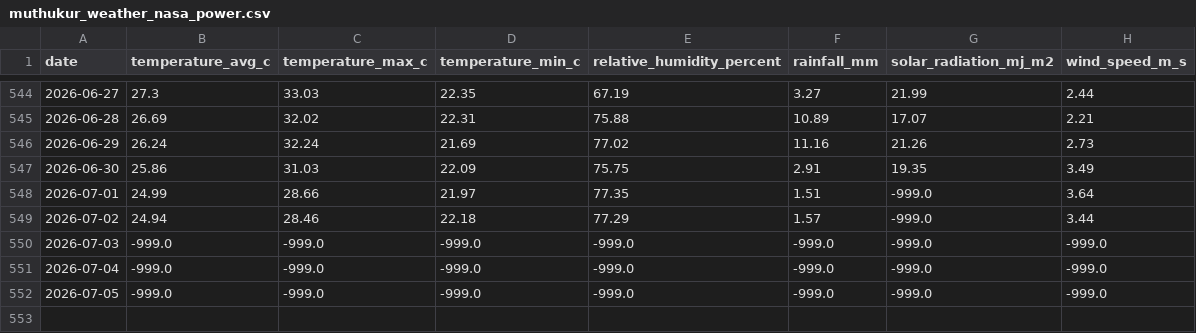
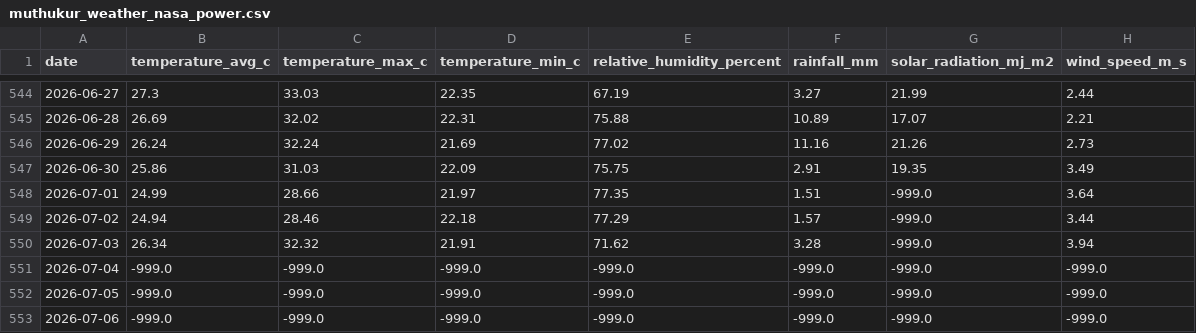
Before and after one commit to vanaprashanth/mango-digital-twin, a CSV file: data/raw/muthukur_weather_nasa_power.csv, drawn as a sheet; only a part is shown, gaps mark what is left out.

```diff
--- a/data/raw/muthukur_weather_nasa_power.csv
+++ b/data/raw/muthukur_weather_nasa_power.csv
@@ -549,4 +549,5 @@ date,temperature_avg_c,temperature_max_c,temperature_min_c,relative_humidity_per
 2026-07-02,24.94,28.46,22.18,77.29,1.57,-999.0,3.44
-2026-07-03,-999.0,-999.0,-999.0,-999.0,-999.0,-999.0,-999.0
+2026-07-03,26.34,32.32,21.91,71.62,3.28,-999.0,3.94
 2026-07-04,-999.0,-999.0,-999.0,-999.0,-999.0,-999.0,-999.0
 2026-07-05,-999.0,-999.0,-999.0,-999.0,-999.0,-999.0,-999.0
+2026-07-06,-999.0,-999.0,-999.0,-999.0,-999.0,-999.0,-999.0
```
Also changed, not shown: data/processed/muthukur_forecast_aware_irrigation_advisory.csv, data/processed/muthukur_open_meteo_forecast_risk.csv, 3 other files.
